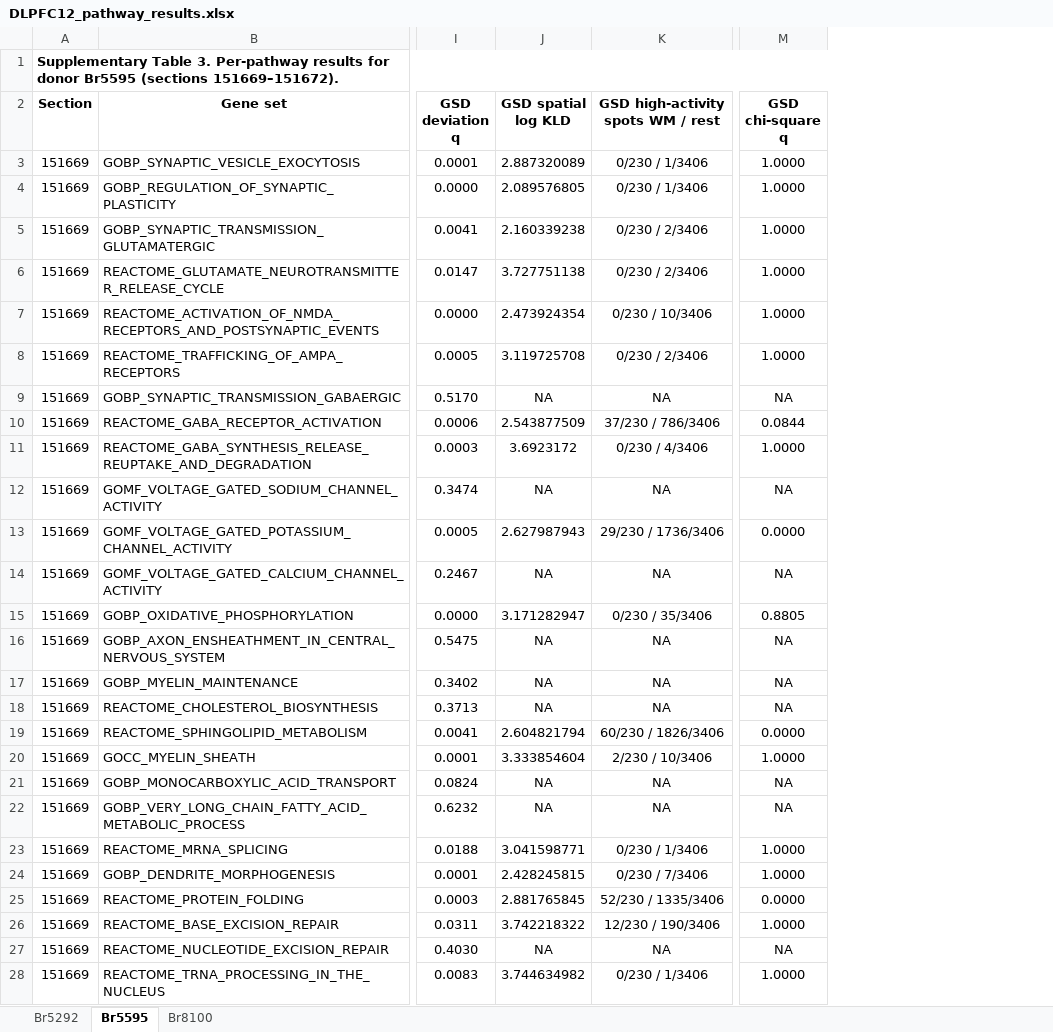
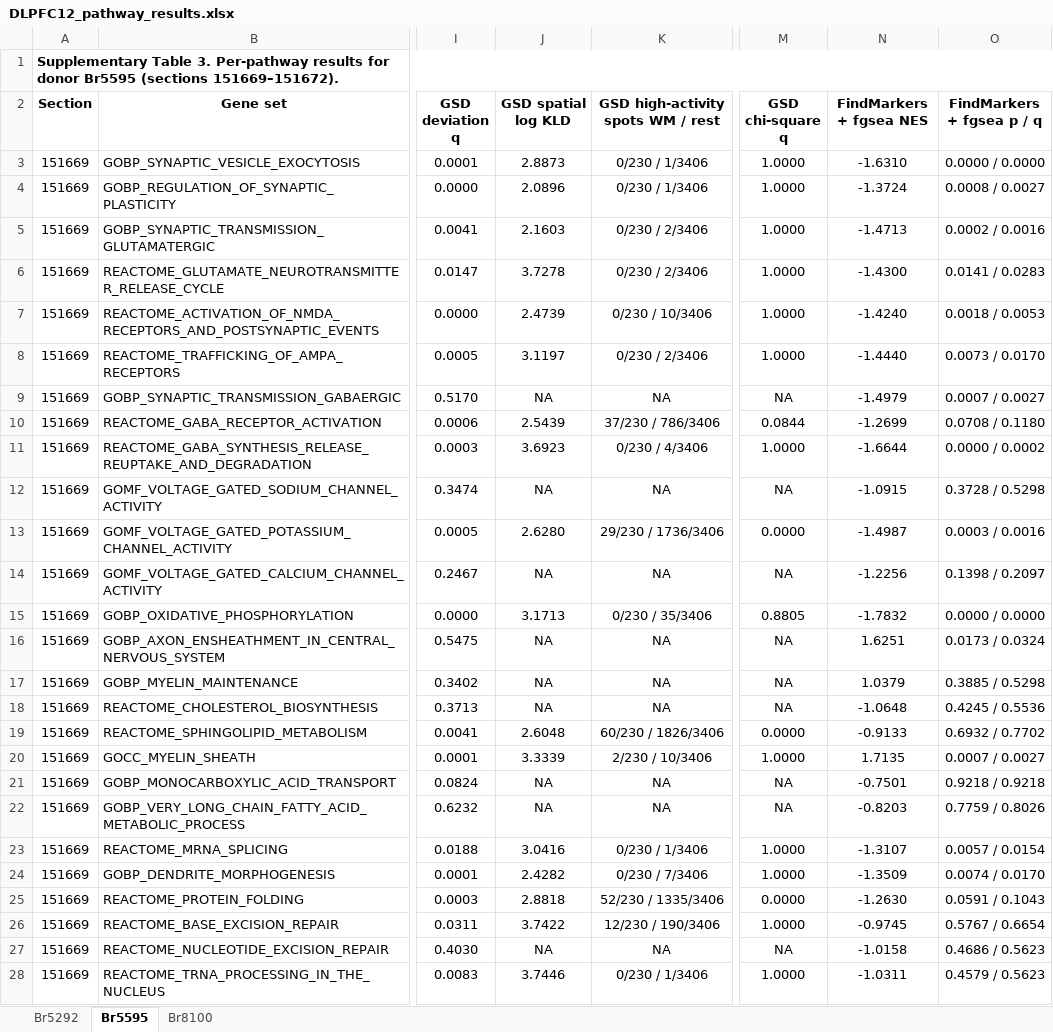
Before and after one commit to lingzhuu/PISTE, an Excel workbook: benchmark/analysis/DLPFC/DLPFC12_pathway_results.xlsx, sheet Br5595, drawn as a sheet; only a part is shown, gaps mark what is left out; values as stored, in another font and other column widths than the file's, no borders; the diff covers the shown part only; the diff names each change by its address in the sheet, - before the commit and + after, or states it on an @@ line.

```diff
--- a/benchmark/analysis/DLPFC/DLPFC12_pathway_results.xlsx (sheet Br5595)
+++ b/benchmark/analysis/DLPFC/DLPFC12_pathway_results.xlsx (sheet Br5595)
+column N (FindMarkers + fgsea NES), rows 3-28: -1.6310 | -1.3724 | -1.4713 | -1.4300 | -1.4240 | -1.4440 | -1.4979 | -1.2699 | -1.6644 | -1.0915 | -1.4987 | -1.2256 | -1.7832 | 1.6251 | 1.0379 | -1.0648 | -0.9133 | 1.7135 | -0.7501 | -0.8203 | -1.3107 | -1.3509 | -1.2630 | -0.9745 | -1.0158 | -1.0311
+column O (FindMarkers + fgsea p / q), rows 3-28: 0.0000 / 0.0000 | 0.0008 / 0.0027 | 0.0002 / 0.0016 | 0.0141 / 0.0283 | 0.0018 / 0.0053 | 0.0073 / 0.0170 | 0.0007 / 0.0027 | 0.0708 / 0.1180 | 0.0000 / 0.0002 | 0.3728 / 0.5298 | 0.0003 / 0.0016 | 0.1398 / 0.2097 | 0.0000 / 0.0000 | 0.0173 / 0.0324 | 0.3885 / 0.5298 | 0.4245 / 0.5536 | 0.6932 / 0.7702 | 0.0007 / 0.0027 | 0.9218 / 0.9218 | 0.7759 / 0.8026 | 0.0057 / 0.0154 | 0.0074 / 0.0170 | 0.0591 / 0.1043 | 0.5767 / 0.6654 | 0.4686 / 0.5623 | 0.4579 / 0.5623
-J3 (GSD spatial log KLD): 2.887320089
+J3 (GSD spatial log KLD): 2.8873
-J4 (GSD spatial log KLD): 2.089576805
+J4 (GSD spatial log KLD): 2.0896
-J5 (GSD spatial log KLD): 2.160339238
+J5 (GSD spatial log KLD): 2.1603
-J6 (GSD spatial log KLD): 3.727751138
+J6 (GSD spatial log KLD): 3.7278
-J7 (GSD spatial log KLD): 2.473924354
+J7 (GSD spatial log KLD): 2.4739
-J8 (GSD spatial log KLD): 3.119725708
+J8 (GSD spatial log KLD): 3.1197
-J10 (GSD spatial log KLD): 2.543877509
+J10 (GSD spatial log KLD): 2.5439
-J11 (GSD spatial log KLD): 3.6923172
+J11 (GSD spatial log KLD): 3.6923
-J13 (GSD spatial log KLD): 2.627987943
+J13 (GSD spatial log KLD): 2.6280
-J15 (GSD spatial log KLD): 3.171282947
+J15 (GSD spatial log KLD): 3.1713
-J19 (GSD spatial log KLD): 2.604821794
+J19 (GSD spatial log KLD): 2.6048
-J20 (GSD spatial log KLD): 3.333854604
+J20 (GSD spatial log KLD): 3.3339
-J23 (GSD spatial log KLD): 3.041598771
+J23 (GSD spatial log KLD): 3.0416
-J24 (GSD spatial log KLD): 2.428245815
+J24 (GSD spatial log KLD): 2.4282
-J25 (GSD spatial log KLD): 2.881765845
+J25 (GSD spatial log KLD): 2.8818
-J26 (GSD spatial log KLD): 3.742218322
+J26 (GSD spatial log KLD): 3.7422
-J28 (GSD spatial log KLD): 3.744634982
+J28 (GSD spatial log KLD): 3.7446
```
Also changed, not shown: 1 added row and 60 edited cells elsewhere in this sheet, sheet Br8100, sheet Br5292, 1 other file.
